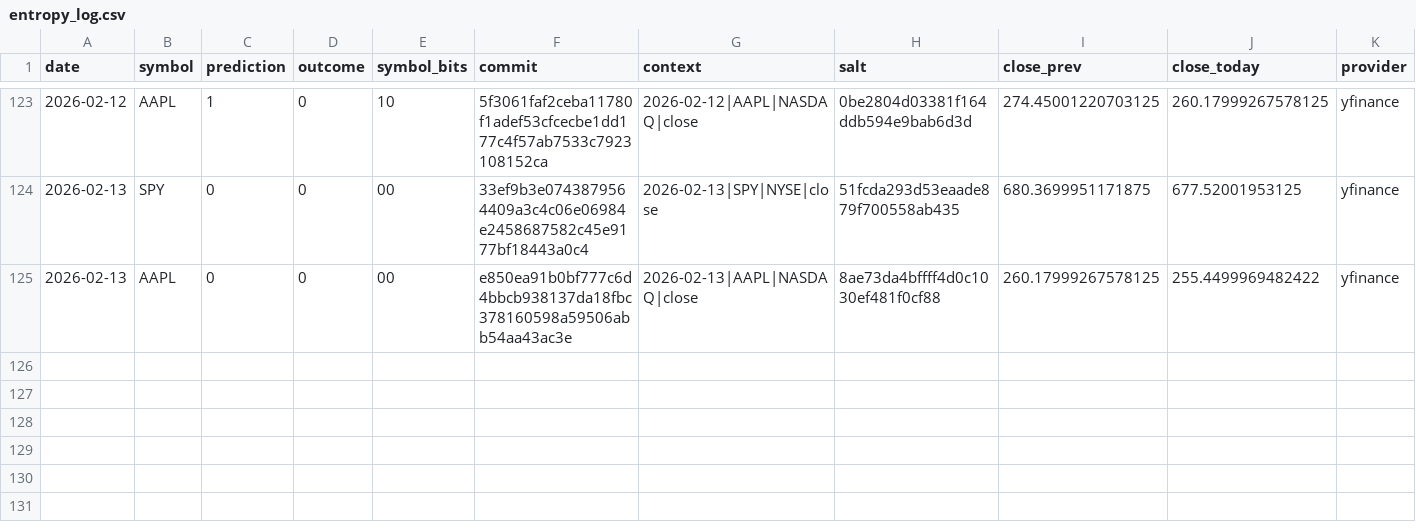
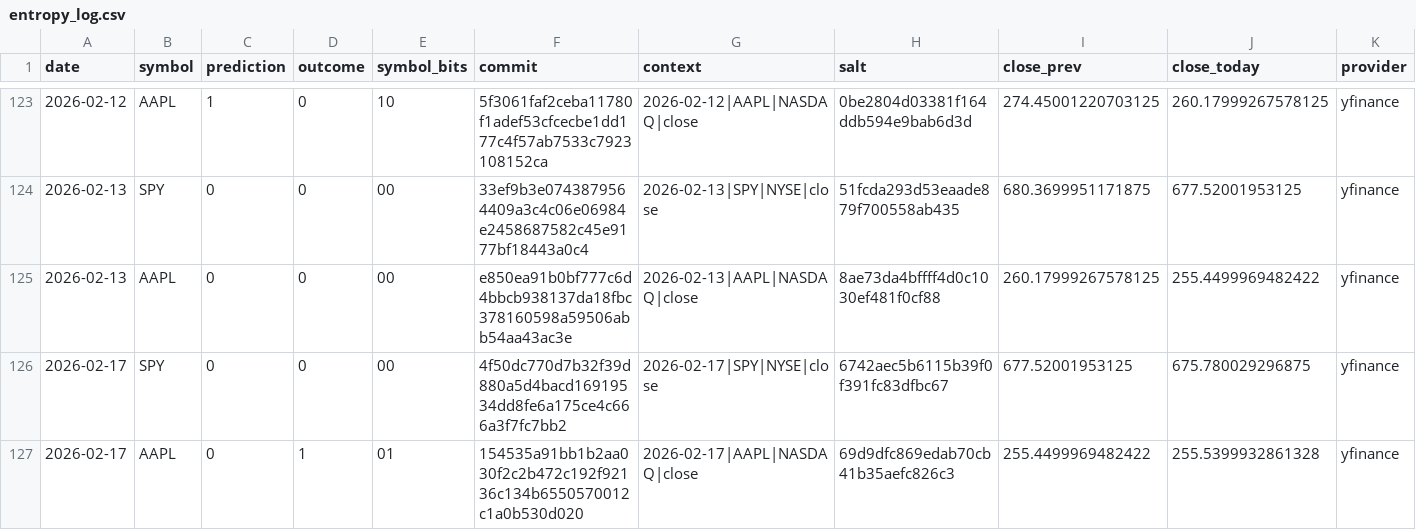
Before and after one commit to pqcnerd/rrpe-drbg, a CSV file: outputs/entropy_log.csv, drawn as a sheet; only a part is shown, gaps mark what is left out; rows hold the shown columns only; the diff names each change by its address in the sheet, - before the commit and + after, or states it on an @@ line.

```diff
--- a/outputs/entropy_log.csv
+++ b/outputs/entropy_log.csv
+row 126: 2026-02-17 | SPY | 0 | 0 | 00 | 4f50dc770d7b32f39d880a5d4bacd16919534dd8fe6a175ce4c666a3f7fc7bb2 | 2026-02-17|SPY|NYSE|close | 6742aec5b6115b39f0f391fc83dfbc67 | 677.52001953125 | 675.780029296875 | yfinance
+row 127: 2026-02-17 | AAPL | 0 | 1 | 01 | 154535a91bb1b2aa030f2c2b472c192f92136c134b6550570012c1a0b530d020 | 2026-02-17|AAPL|NASDAQ|close | 69d9dfc869edab70cb41b35aefc826c3 | 255.4499969482422 | 255.5399932861328 | yfinance
```
Also changed, not shown: 1 other file.
